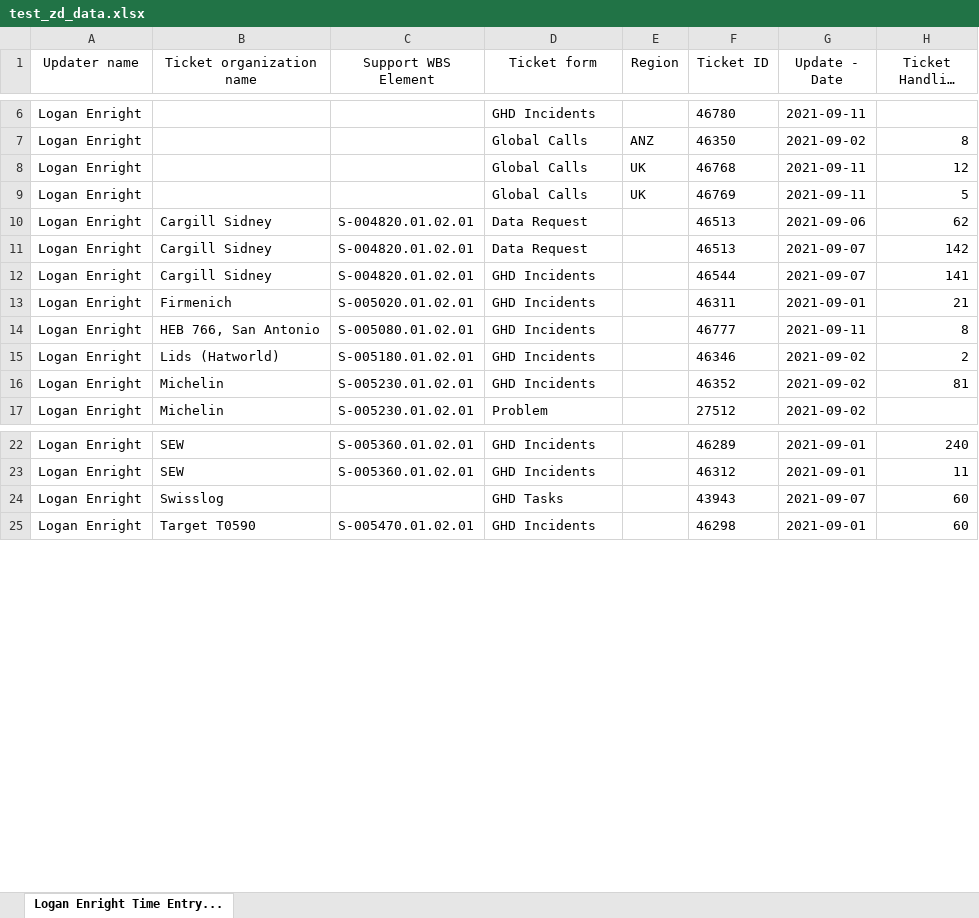
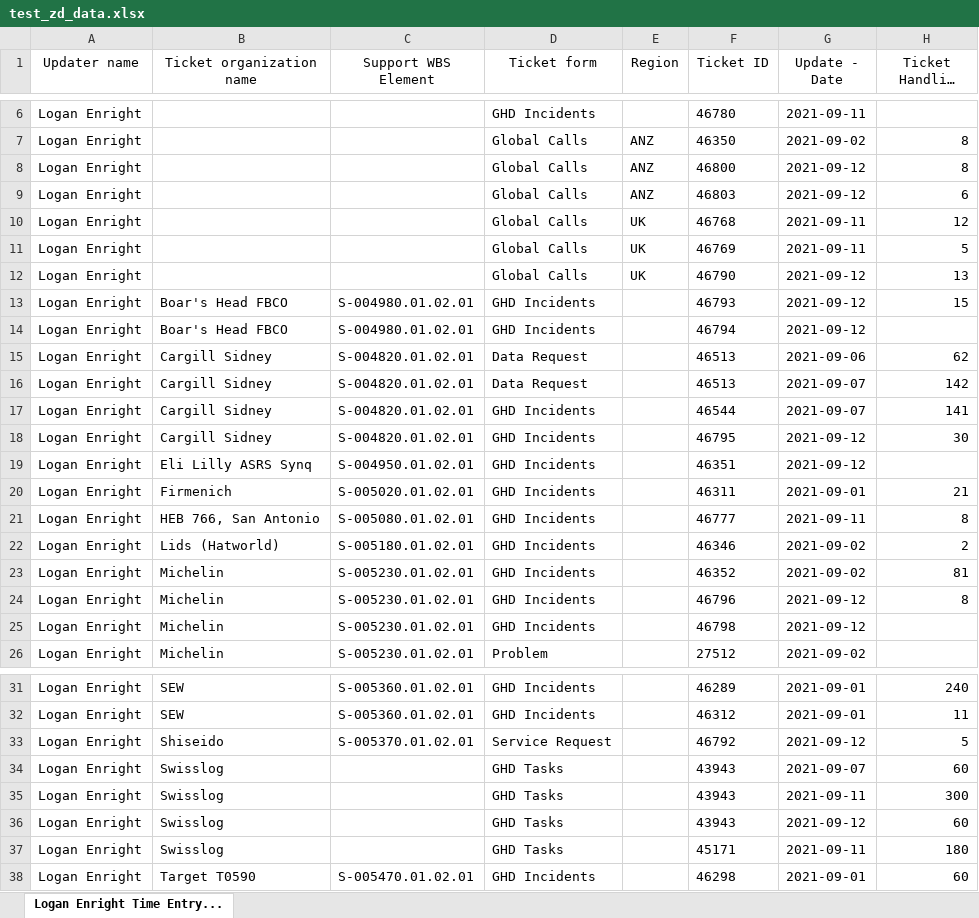
Before and after one commit to Dylan-Dotti/GHD-Auto-Time-Entry, an Excel workbook: testing/test_data/test_zd_data.xlsx, sheet Logan Enright Time Entry..., drawn as a sheet; only a part is shown, gaps mark what is left out; long unchanged cells end in …; values as stored, in another font and other column widths than the file's, no borders; the diff covers the shown part only; the diff names each change by its address in the sheet, - before the commit and + after, or states it on an @@ line.

```diff
--- a/testing/test_data/test_zd_data.xlsx (sheet Logan Enright Time Entry...)
+++ b/testing/test_data/test_zd_data.xlsx (sheet Logan Enright Time Entry...)
+row 8: Logan Enright |  |  | Global Calls | ANZ | 46800 | 2021-09-12 | 8
+row 9: Logan Enright |  |  | Global Calls | ANZ | 46803 | 2021-09-12 | 6
+row 12: Logan Enright |  |  | Global Calls | UK | 46790 | 2021-09-12 | 13
+row 13: Logan Enright | Boar's Head FBCO | S-004980.01.02.01 | GHD Incidents |  | 46793 | 2021-09-12 | 15
+row 14: Logan Enright | Boar's Head FBCO | S-004980.01.02.01 | GHD Incidents |  | 46794 | 2021-09-12
+row 18: Logan Enright | Cargill Sidney | S-004820.01.02.01 | GHD Incidents |  | 46795 | 2021-09-12 | 30
+row 19: Logan Enright | Eli Lilly ASRS Synq | S-004950.01.02.01 | GHD Incidents |  | 46351 | 2021-09-12
+row 24: Logan Enright | Michelin | S-005230.01.02.01 | GHD Incidents |  | 46796 | 2021-09-12 | 8
+row 25: Logan Enright | Michelin | S-005230.01.02.01 | GHD Incidents |  | 46798 | 2021-09-12
+row 33: Logan Enright | Shiseido | S-005370.01.02.01 | Service Request |  | 46792 | 2021-09-12 | 5
+row 35: Logan Enright | Swisslog |  | GHD Tasks |  | 43943 | 2021-09-11 | 300
+row 36: Logan Enright | Swisslog |  | GHD Tasks |  | 43943 | 2021-09-12 | 60
+row 37: Logan Enright | Swisslog |  | GHD Tasks |  | 45171 | 2021-09-11 | 180
```
Also changed, not shown: 6 added rows elsewhere in this sheet, 2 other files.
